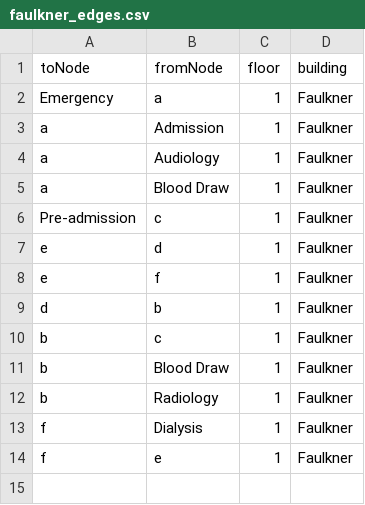
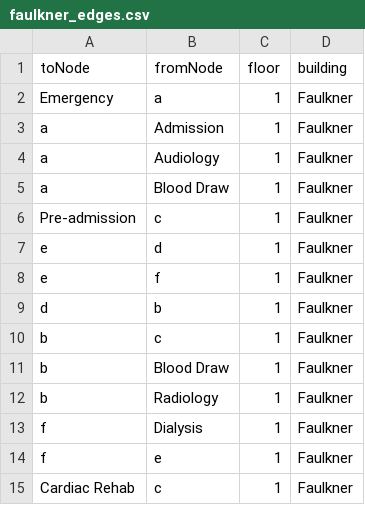
Before and after one commit to cerealkiller2527/soft-eng-repo-backup, a CSV file: packages/database/seedFiles/faulkner/faulkner_edges.csv, drawn as a sheet.

Commit message:
add last edge to faulkner

```diff
--- a/packages/database/seedFiles/faulkner/faulkner_edges.csv
+++ b/packages/database/seedFiles/faulkner/faulkner_edges.csv
@@ -14 +14,2 @@ f,Dialysis,1,Faulkner
 f,e,1,Faulkner
+Cardiac Rehab,c,1,Faulkner
```
